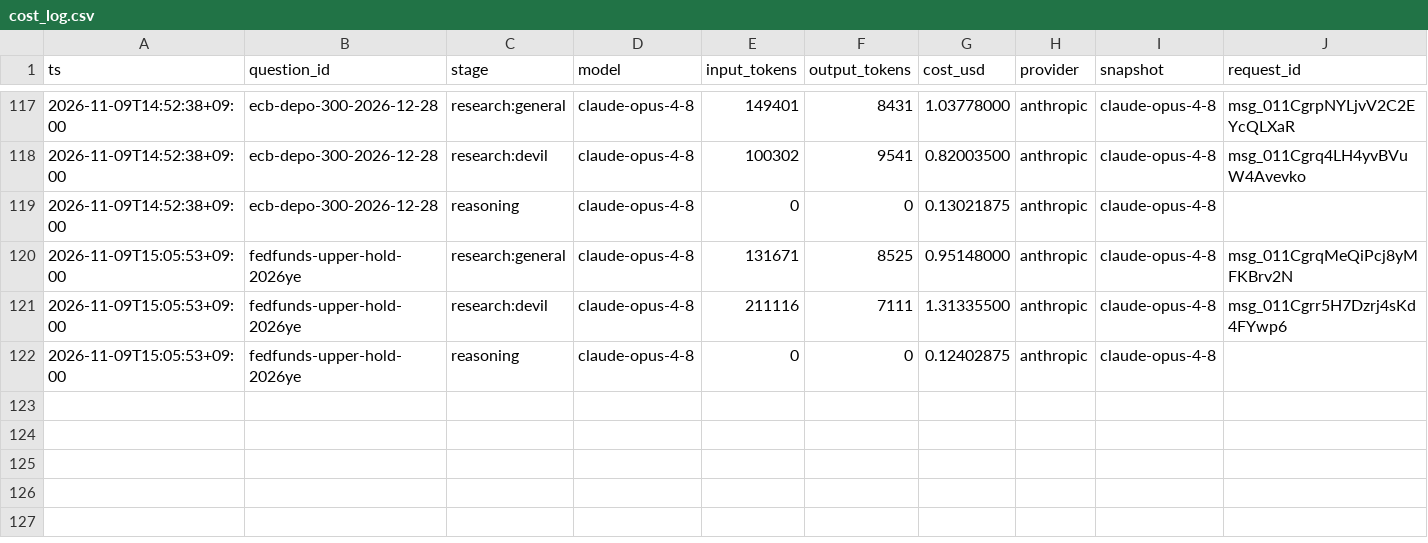
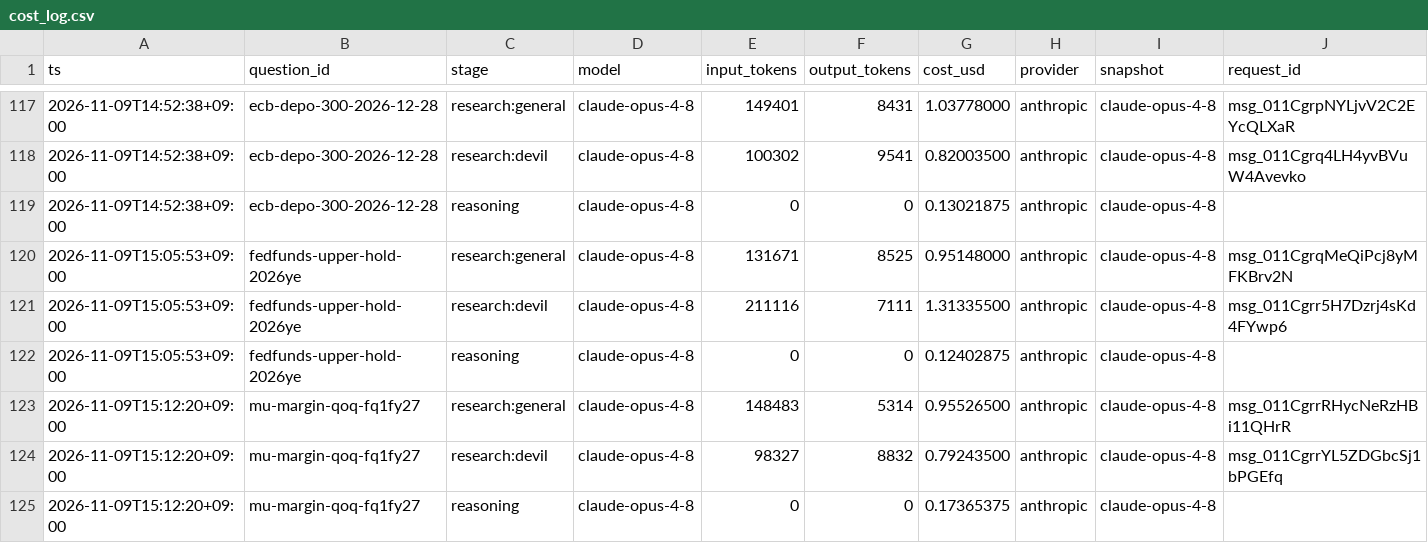
Before and after one commit to Sung-JinPark/Jin-s-investing-prediction, a CSV file: calibration/cost_log.csv, drawn as a sheet; only a part is shown, gaps mark what is left out; rows hold the shown columns only; the diff names each change by its address in the sheet, - before the commit and + after, or states it on an @@ line.

```diff
--- a/calibration/cost_log.csv
+++ b/calibration/cost_log.csv
+row 123: 2026-11-09T15:12:20+09:00 | mu-margin-qoq-fq1fy27 | research:general | claude-opus-4-8 | 148483 | 5314 | 0.95526500 | anthropic | claude-opus-4-8 | msg_011CgrrRHycNeRzHBi11QHrR
+row 124: 2026-11-09T15:12:20+09:00 | mu-margin-qoq-fq1fy27 | research:devil | claude-opus-4-8 | 98327 | 8832 | 0.79243500 | anthropic | claude-opus-4-8 | msg_011CgrrYL5ZDGbcSj1bPGEfq
+row 125: 2026-11-09T15:12:20+09:00 | mu-margin-qoq-fq1fy27 | reasoning | claude-opus-4-8 | 0 | 0 | 0.17365375 | anthropic | claude-opus-4-8
```
Also changed, not shown: 4 other files.
